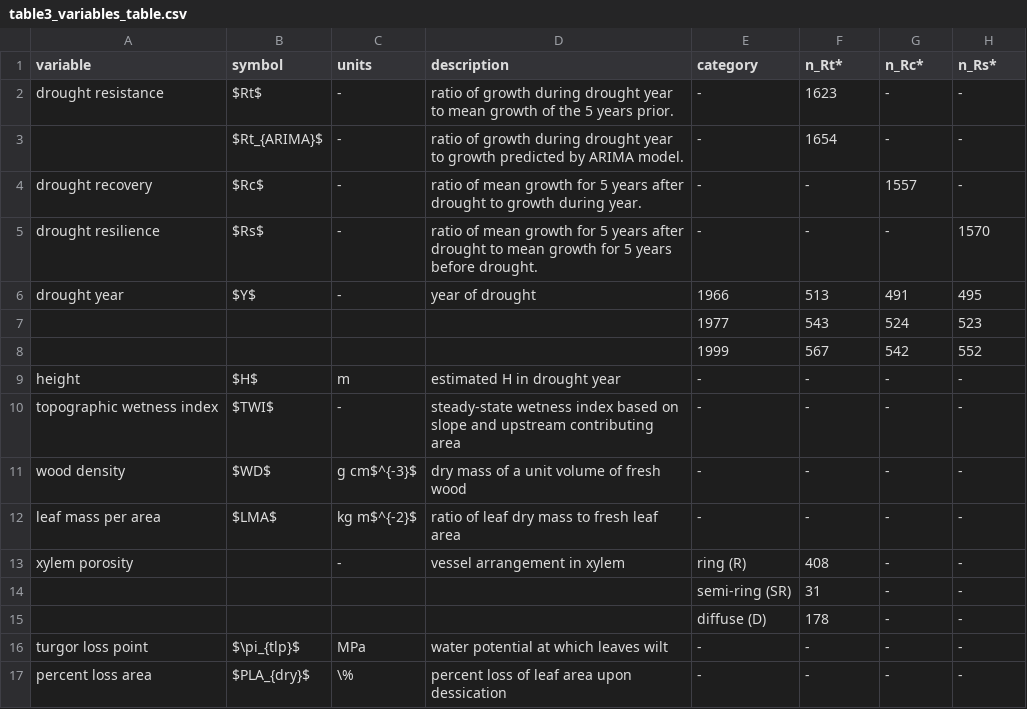
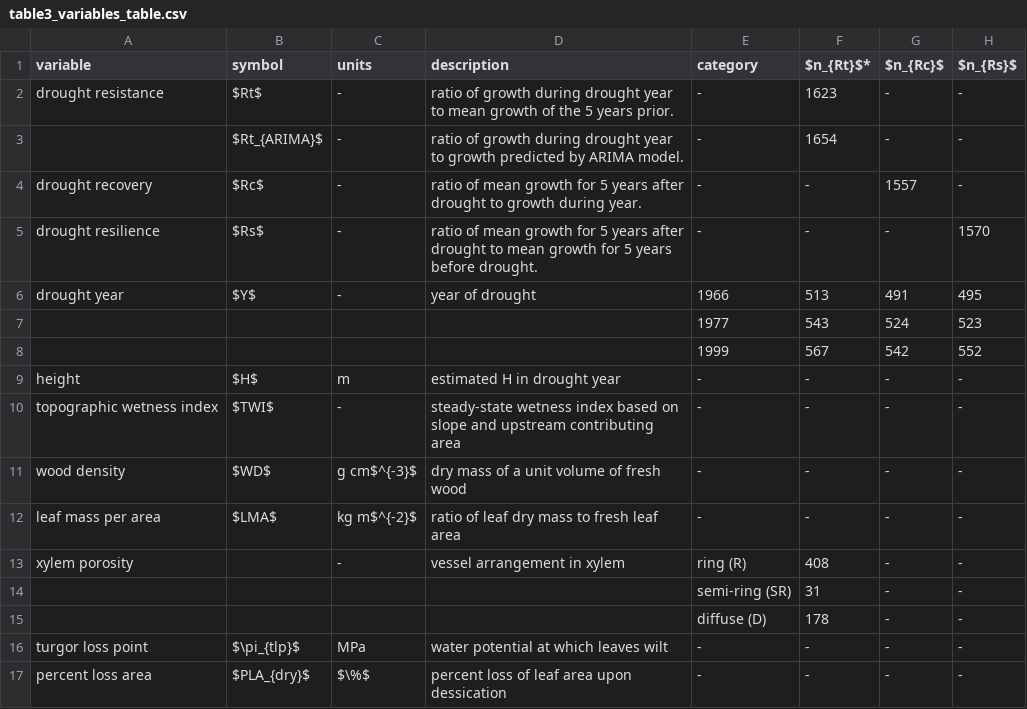
Before and after one commit to SCBI-ForestGEO/McGregor_climate-sensitivity-variation, a CSV file: manuscript/tables_figures/publication/table3_variables_table.csv, drawn as a sheet.

Commit message:
fixed col names to knit

```diff
--- a/manuscript/tables_figures/publication/table3_variables_table.csv
+++ b/manuscript/tables_figures/publication/table3_variables_table.csv
@@ -1,2 +1,2 @@
-variable,symbol,units,description,category,n_Rt*,n_Rc*,n_Rs*
+variable,symbol,units,description,category,$n_{Rt}$*,$n_{Rc}$,$n_{Rs}$
 drought resistance,$Rt$,-,ratio of growth during drought year to mean growth of the 5 years prior. ,-,1623,-,-
@@ -16,2 +16,2 @@ xylem porosity,,-,vessel arrangement in xylem,ring (R) ,408,-,-
 turgor loss point,$\pi_{tlp}$,MPa,water potential at which leaves wilt,-,-,-,-
-percent loss area,$PLA_{dry}$,\%,percent loss of leaf area upon dessication,-,-,-,-
+percent loss area,$PLA_{dry}$,$\%$,percent loss of leaf area upon dessication,-,-,-,-
```
